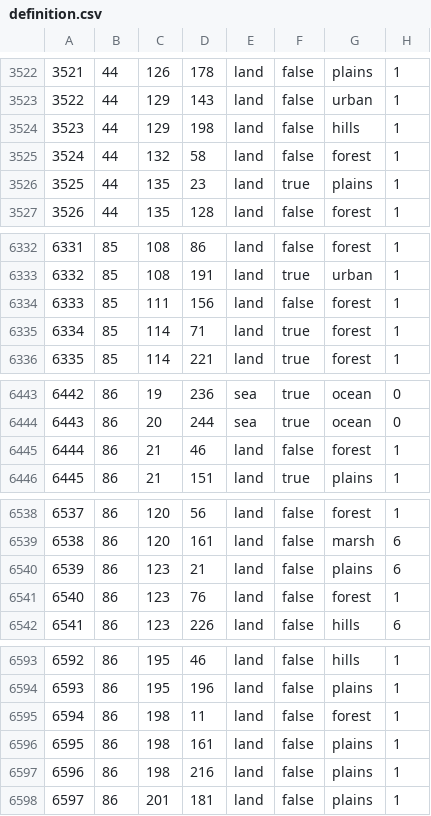
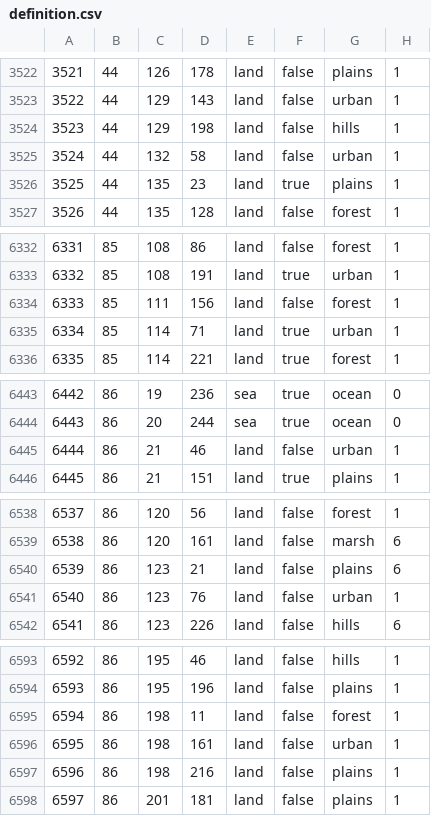
Before and after one commit to FilippGreatNot/CollabWorld1, a CSV file: map/definition.csv, drawn as a sheet; only a part is shown, gaps mark what is left out; the diff covers the shown part only.

```diff
--- a/map/definition.csv
+++ b/map/definition.csv
@@ -3524,3 +3524,3 @@
 3523;44;129;198;land;false;hills;1
-3524;44;132;58;land;false;forest;1
+3524;44;132;58;land;false;urban;1
 3525;44;135;23;land;true;plains;1
@@ -6334,3 +6334,3 @@
 6333;85;111;156;land;false;forest;1
-6334;85;114;71;land;true;forest;1
+6334;85;114;71;land;true;urban;1
 6335;85;114;221;land;true;forest;1
@@ -6444,3 +6444,3 @@
 6443;86;20;244;sea;true;ocean;0
-6444;86;21;46;land;false;forest;1
+6444;86;21;46;land;false;urban;1
 6445;86;21;151;land;true;plains;1
@@ -6540,3 +6540,3 @@
 6539;86;123;21;land;false;plains;6
-6540;86;123;76;land;false;forest;1
+6540;86;123;76;land;false;urban;1
 6541;86;123;226;land;false;hills;6
@@ -6595,3 +6595,3 @@
 6594;86;198;11;land;false;forest;1
-6595;86;198;161;land;false;plains;1
+6595;86;198;161;land;false;urban;1
 6596;86;198;216;land;false;plains;1
```
Also changed, not shown: 12 edited cells elsewhere in this file, 4 other files.
